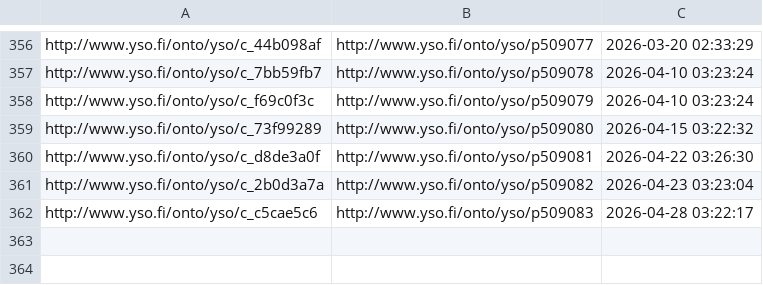
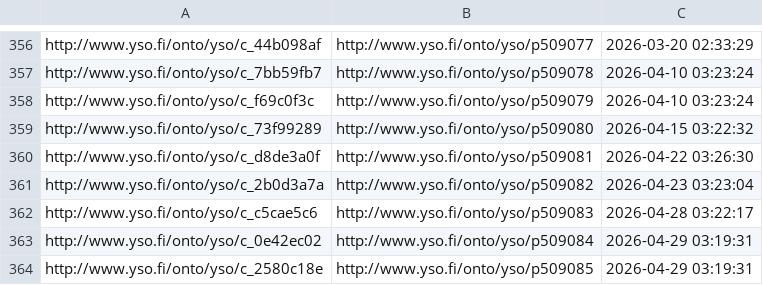
Before and after one commit to NatLibFi/Finto-data, a TSV file: vocabularies/yso-paikat/puri-mappings.tsv, drawn as a sheet; only a part is shown, gaps mark what is left out; the diff names each change by its address in the sheet, - before the commit and + after, or states it on an @@ line.

Commit message:
automaattipäivitys: YSO-paikat

```diff
--- a/vocabularies/yso-paikat/puri-mappings.tsv
+++ b/vocabularies/yso-paikat/puri-mappings.tsv
+row 363: http://www.yso.fi/onto/yso/c_0e42ec02 | http://www.yso.fi/onto/yso/p509084 | 2026-04-29 03:19:31
+row 364: http://www.yso.fi/onto/yso/c_2580c18e | http://www.yso.fi/onto/yso/p509085 | 2026-04-29 03:19:31
```
Also changed, not shown: 2 other files.
